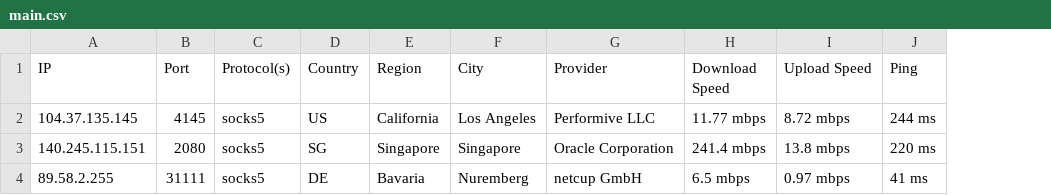
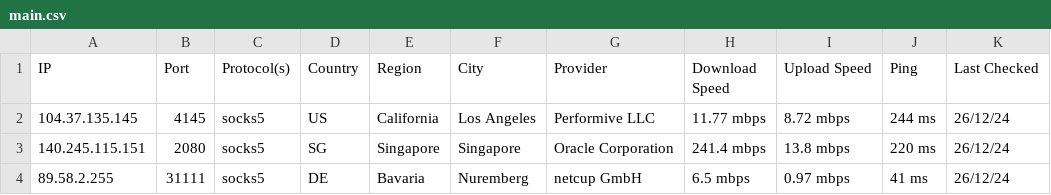
Before and after one commit to hw630590/hagey-proxies, a CSV file: main.csv, drawn as a sheet; the diff names each change by its address in the sheet, - before the commit and + after, or states it on an @@ line.

Commit message:
Update main.csv

```diff
--- a/main.csv
+++ b/main.csv
+column K (Last Checked), rows 2-4: all 26/12/24
```
